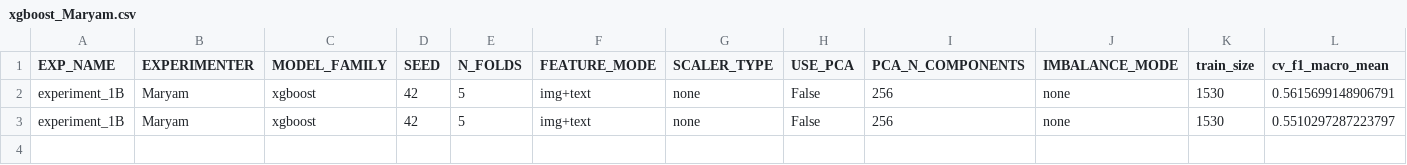
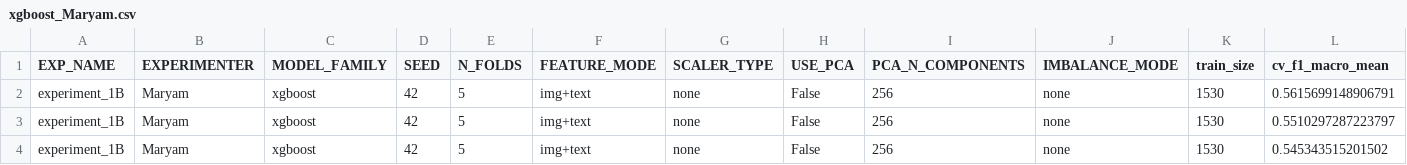
Before and after one commit to z-aqib/ml-competition, a CSV file: logs/xgboost_Maryam.csv, drawn as a sheet; only a part is shown; rows hold the shown columns only; the diff names each change by its address in the sheet, - before the commit and + after, or states it on an @@ line.

```diff
--- a/logs/xgboost_Maryam.csv
+++ b/logs/xgboost_Maryam.csv
+row 4: experiment_1B | Maryam | xgboost | 42 | 5 | img+text | none | False | 256 | none | 1530 | 0.545343515201502
```
Also changed, not shown: logs/experiments_log_Maryam.csv, 1 other file.
